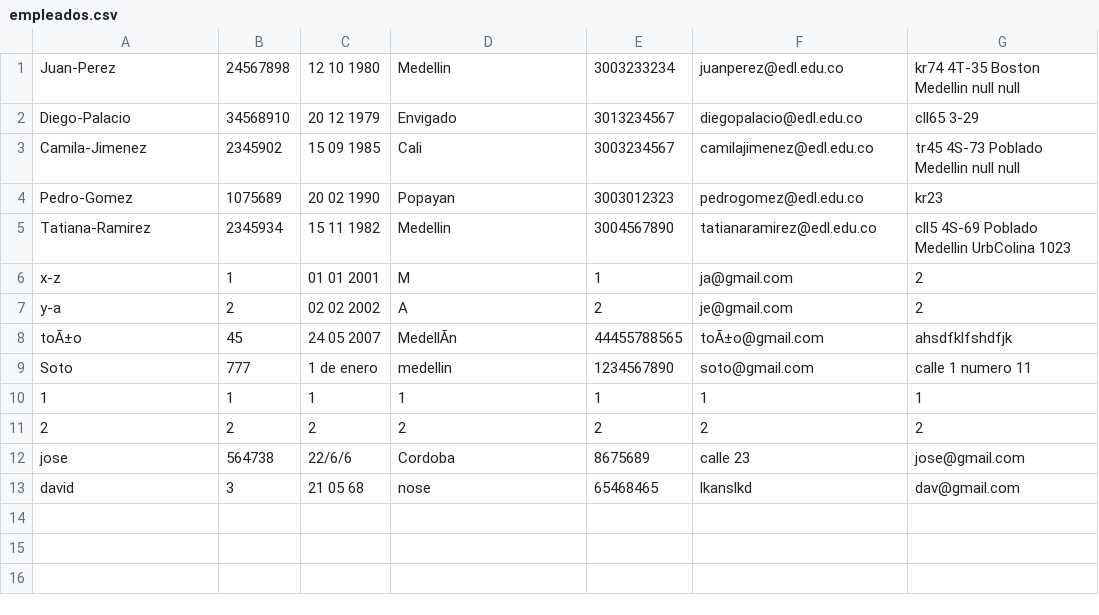
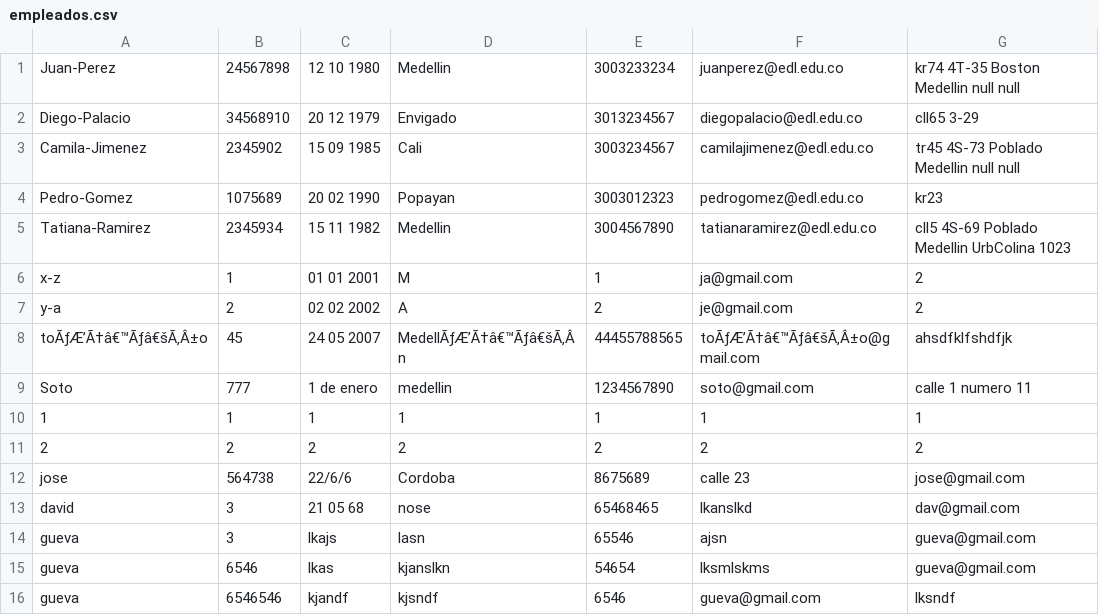
Before and after one commit to MenGonz/Practica_2_Estructuras, a CSV file: estructuras/empleados.csv, drawn as a sheet; the diff names each change by its address in the sheet, - before the commit and + after, or states it on an @@ line.

```diff
--- a/estructuras/empleados.csv
+++ b/estructuras/empleados.csv
-A8: toÃ±o
+A8: toÃƒÆ’Ã†â€™Ãƒâ€šÃ‚Â±o
-D8: MedellÃn
+D8: MedellÃƒÆ’Ã†â€™Ãƒâ€šÃ‚Ân
-F8: toÃ±o@gmail.com
+F8: toÃƒÆ’Ã†â€™Ãƒâ€šÃ‚Â±o@gmail.com
+row 14: gueva | 3 | lkajs | lasn | 65546 | ajsn | gueva@gmail.com
+row 15: gueva | 6546 | lkas | kjanslkn | 54654 | lksmlskms | gueva@gmail.com
+row 16: gueva | 6546546 | kjandf | kjsndf | 6546 | gueva@gmail.com | lksndf
```
Also changed, not shown: estructuras/password.csv, 9 other files.
